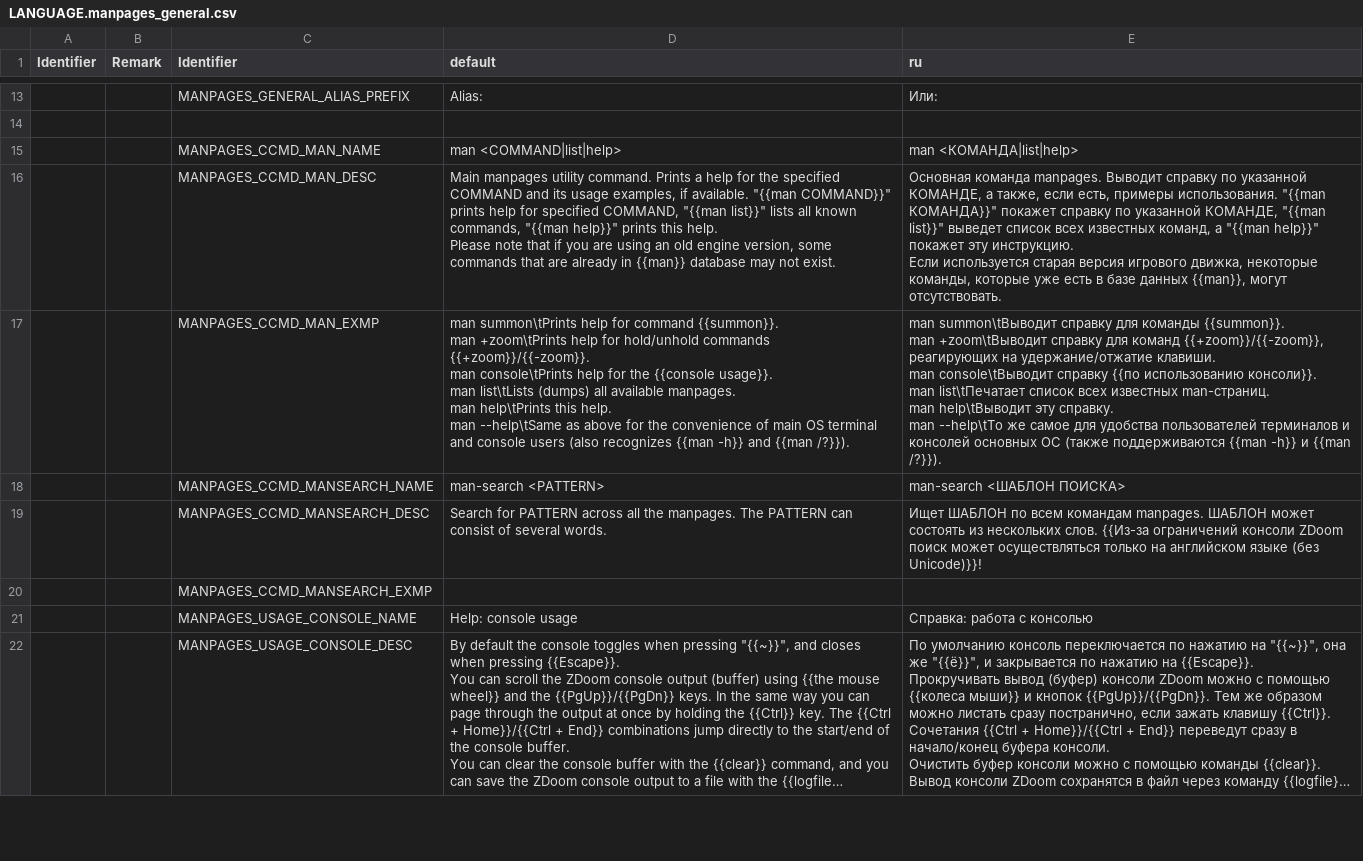
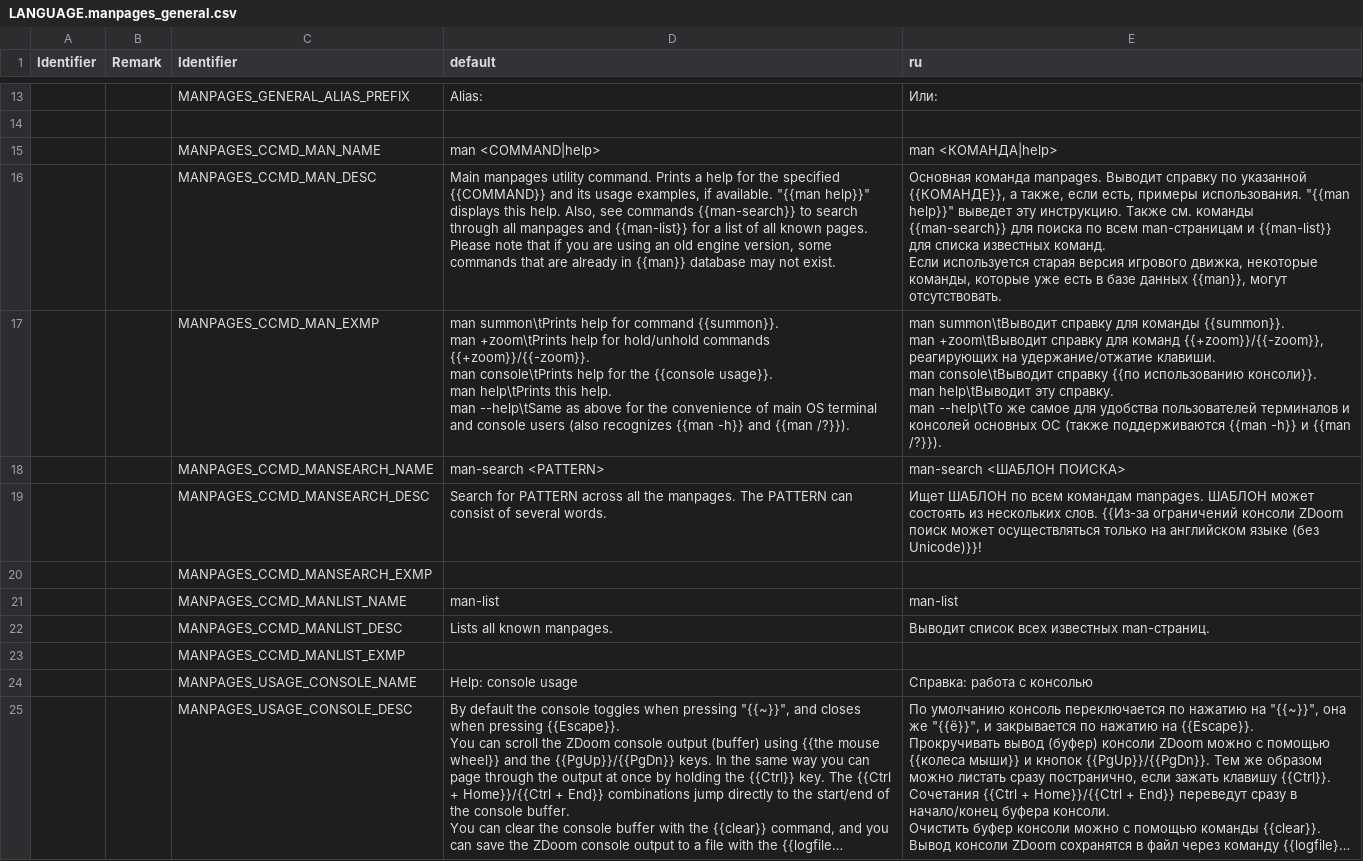
Before and after one commit to LLDM-Doom-Modding/zdoom-manpages, a CSV file: LANGUAGE.manpages_general.csv, drawn as a sheet; only a part is shown, gaps mark what is left out; long unchanged cells end in ….

Commit message:
Extracted the `man-list` command into a separate command.
Previously it was a subcommand of `man` and called as `man list`.

```diff
--- a/LANGUAGE.manpages_general.csv
+++ b/LANGUAGE.manpages_general.csv
@@ -14,19 +14,17 @@ Identifier,Remark,Identifier,default,ru
 ,,,,
-,,MANPAGES_CCMD_MAN_NAME,man <COMMAND|list|help>,man <КОМАНДА|list|help>
-,,MANPAGES_CCMD_MAN_DESC,"Main manpages utility command. Prints a help for the specified COMMAND and its usage examples, if available. ""{{man COMMAND}}"" prints help for specified COMMAND, ""{{man list}}"" lists all known commands, ""{{man help}}"" prints this help.
-
-Please note that if you are using an old engine version, some commands that are already in {{man}} database may not exist.","Основная команда manpages. Выводит справку по указанной КОМАНДЕ, а также, если есть, примеры использования. ""{{man КОМАНДА}}"" покажет справку по указанной КОМАНДЕ, ""{{man list}}"" выведет список всех известных команд, а ""{{man help}}"" покажет эту инструкцию.
-
-Если используется старая версия игрового движка, некоторые команды, которые уже есть в базе данных {{man}}, могут отсутствовать."
-,,MANPAGES_CCMD_MAN_EXMP,"man summon\tPrints help for command {{summon}}.
-man +zoom\tPrints help for hold/unhold commands {{+zoom}}/{{-zoom}}.
-man console\tPrints help for the {{console usage}}.
-man list\tLists (dumps) all available manpages.
-man help\tPrints this help.
-man --help\tSame as above for the convenience of main OS terminal and console users (also recognizes {{man -h}} and {{man /?}}).","man summon\tВыводит справку для команды {{summon}}.
-man +zoom\tВыводит справку для команд {{+zoom}}/{{-zoom}}, реагирующих на удержание/отжатие клавиши.
-man console\tВыводит справку {{по использованию консоли}}.
-man list\tПечатает список всех известных man-страниц.
-man help\tВыводит эту справку.
-man --help\tТо же самое для удобства пользователей терминалов и консолей основных ОС (также поддерживаются {{man -h}} и {{man /?}})."
+,,MANPAGES_CCMD_MAN_NAME,man <COMMAND|help>,man <КОМАНДА|help>
+,,MANPAGES_CCMD_MAN_DESC,"Main manpages utility command. Prints a help for the specified {{COMMAND}} and its usage examples, if available. ""{{man help}}"" displays this help. Also, see commands {{man-search}} to search through all manpages and {{man-list}} for a list of all known pages.
+
+Please note that if you are using an old engine version, some commands that are already in {{man}} database may not exist.","Основная команда manpages. Выводит справку по указанной {{КОМАНДЕ}}, а также, если есть, примеры использования. ""{{man help}}"" выведет эту инструкцию. Также см. команды {{man-search}} для поиска по всем man-страницам и {{man-list}} для списка известных команд.
+
+Если используется старая версия игрового движка, некоторые команды, которые уже есть в базе данных {{man}}, могут отсутствовать."
+,,MANPAGES_CCMD_MAN_EXMP,"man summon\tPrints help for command {{summon}}.
+man +zoom\tPrints help for hold/unhold commands {{+zoom}}/{{-zoom}}.
+man console\tPrints help for the {{console usage}}.
+man help\tPrints this help.
+man --help\tSame as above for the convenience of main OS terminal and console users (also recognizes {{man -h}} and {{man /?}}).","man summon\tВыводит справку для команды {{summon}}.
+man +zoom\tВыводит справку для команд {{+zoom}}/{{-zoom}}, реагирующих на удержание/отжатие клавиши.
+man console\tВыводит справку {{по использованию консоли}}.
+man help\tВыводит эту справку.
+man --help\tТо же самое для удобства пользователей терминалов и консолей основных ОС (также поддерживаются {{man -h}} и {{man /?}})."
 ,,MANPAGES_CCMD_MANSEARCH_NAME,man-search <PATTERN>,man-search <ШАБЛОН ПОИСКА>
@@ -34,2 +32,5 @@ man --help\tТо же самое для удобства пользовател
 ,,MANPAGES_CCMD_MANSEARCH_EXMP,,
+,,MANPAGES_CCMD_MANLIST_NAME,man-list,man-list
+,,MANPAGES_CCMD_MANLIST_DESC,"Lists all known manpages.","Выводит список всех известных man-страниц."
+,,MANPAGES_CCMD_MANLIST_EXMP,,
 ,,MANPAGES_USAGE_CONSOLE_NAME,"Help: console usage","Справка: работа с консолью"
```
Also changed, not shown: 3 other files.
